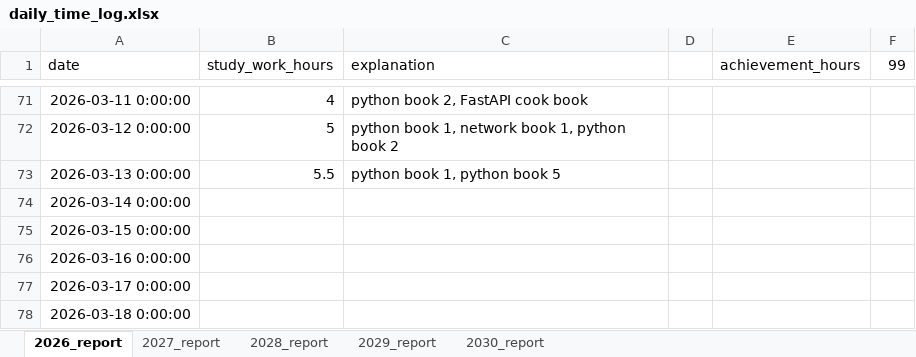
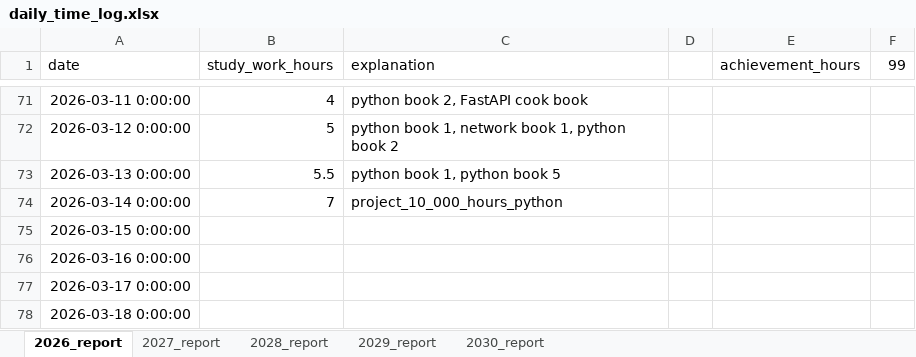
Before and after one commit to h-asadkhanipour/project_10_000_hours_python, an Excel workbook: data/daily_time_log.xlsx, sheet 2026_report, drawn as a sheet; only a part is shown, gaps mark what is left out; values as stored, in another font and other column widths than the file's, no borders; the diff names each change by its address in the sheet, - before the commit and + after, or states it on an @@ line.

```diff
--- a/data/daily_time_log.xlsx (sheet 2026_report)
+++ b/data/daily_time_log.xlsx (sheet 2026_report)
-B74 (study_work_hours): (empty)
+B74 (study_work_hours): 7
-C74 (explanation): (empty)
+C74 (explanation): project_10_000_hours_python
```
Also changed, not shown: 10 other files.
